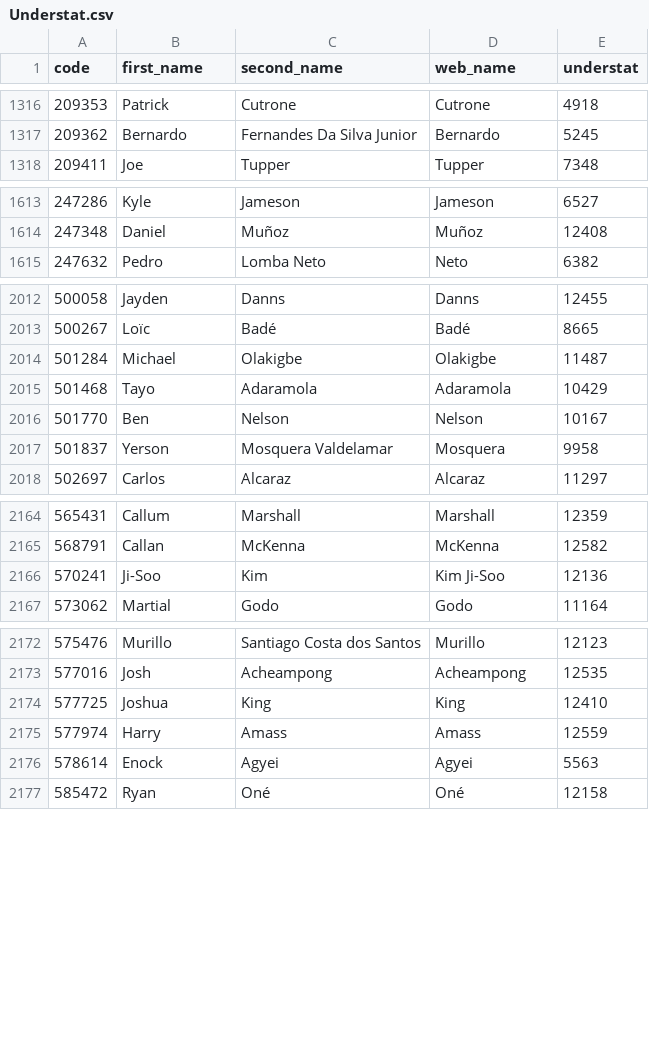
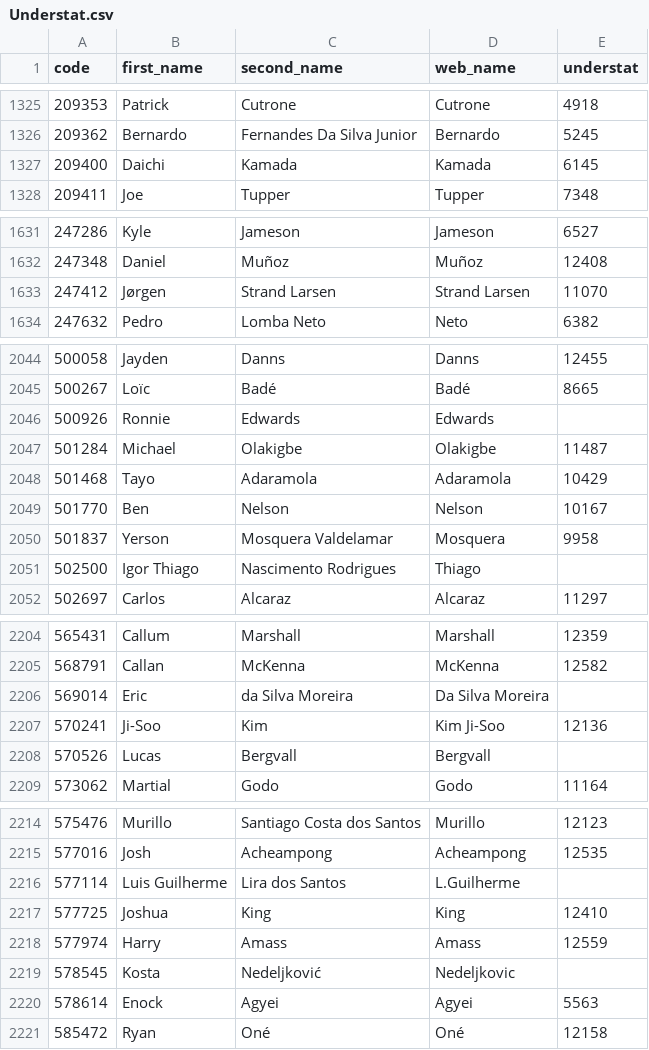
Before and after one commit to ChrisMusson/FPL-ID-Map, a CSV file: Understat.csv, drawn as a sheet; only a part is shown, gaps mark what is left out; the diff covers the shown part only; the diff names each change by its address in the sheet, - before the commit and + after, or states it on an @@ line.

```diff
--- a/Understat.csv
+++ b/Understat.csv
+row 1327: 209400 | Daichi | Kamada | Kamada | 6145
+row 1633: 247412 | Jørgen | Strand Larsen | Strand Larsen | 11070
+row 2046: 500926 | Ronnie | Edwards | Edwards
+row 2051: 502500 | Igor Thiago | Nascimento Rodrigues | Thiago
+row 2206: 569014 | Eric | da Silva Moreira | Da Silva Moreira
+row 2208: 570526 | Lucas | Bergvall | Bergvall
+row 2216: 577114 | Luis Guilherme | Lira dos Santos | L.Guilherme
+row 2219: 578545 | Kosta | Nedeljković | Nedeljkovic
```
Also changed, not shown: 39 added rows elsewhere in this file, FBRef.csv, Transfermarkt.csv, 4 other files.
